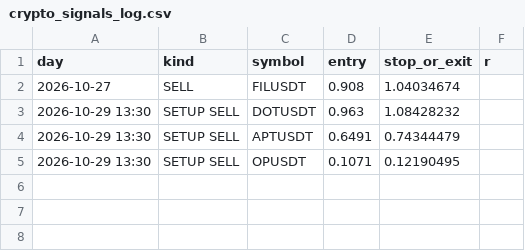
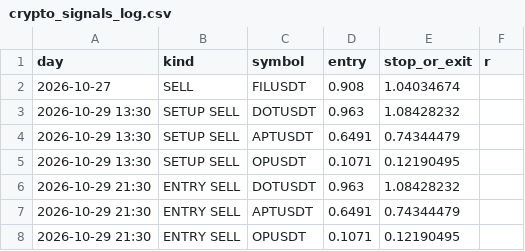
Before and after one commit to ameenashaikh0605-svg/signals, a CSV file: crypto_signals_log.csv, drawn as a sheet.

Commit message:
Save crypto swing state [skip ci]

```diff
--- a/crypto_signals_log.csv
+++ b/crypto_signals_log.csv
@@ -5 +5,4 @@ day,kind,symbol,entry,stop_or_exit,r
 2026-10-29 13:30,SETUP SELL,OPUSDT,0.1071,0.12190495,
+2026-10-29 21:30,ENTRY SELL,DOTUSDT,0.963,1.08428232,
+2026-10-29 21:30,ENTRY SELL,APTUSDT,0.6491,0.74344479,
+2026-10-29 21:30,ENTRY SELL,OPUSDT,0.1071,0.12190495,
```
Also changed, not shown: 1 other file.
